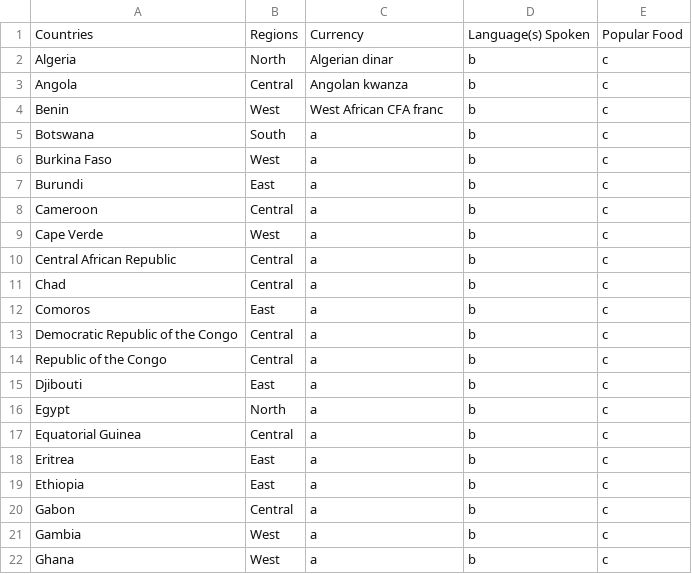
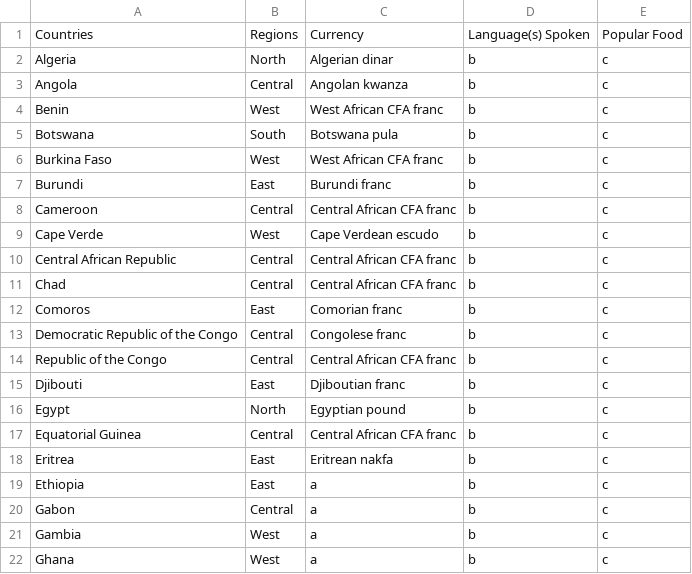
Before and after one commit to rsarwar/Java-Application, a CSV file: All Around the World of Africa/africa.csv, drawn as a sheet; only a part is shown.

Commit message:
yeah2

```diff
--- a/All Around the World of Africa/africa.csv
+++ b/All Around the World of Africa/africa.csv
@@ -4,16 +4,16 @@ Angola,Central,Angolan kwanza,b,c
 Benin,West,West African CFA franc,b,c
-"Botswana	",South,a,b,c
-"Burkina Faso	",West,a,b,c
-"Burundi	",East,a,b,c
-"Cameroon	",Central,a,b,c
-"Cape Verde	",West,a,b,c
-"Central African Republic	",Central,a,b,c
-"Chad	",Central,a,b,c
-"Comoros	",East,a,b,c
-"Democratic Republic of the Congo	",Central,a,b,c
-"Republic of the Congo	",Central,a,b,c
-"Djibouti	",East,a,b,c
-"Egypt	",North,a,b,c
-"Equatorial Guinea	",Central,a,b,c
-"Eritrea	",East,a,b,c
+"Botswana	",South,Botswana pula,b,c
+"Burkina Faso	",West,West African CFA franc,b,c
+"Burundi	",East,Burundi franc,b,c
+"Cameroon	",Central,Central African CFA franc,b,c
+"Cape Verde	",West,Cape Verdean escudo,b,c
+"Central African Republic	",Central, Central African CFA franc,b,c
+"Chad	",Central,Central African CFA franc,b,c
+"Comoros	",East,Comorian franc,b,c
+"Democratic Republic of the Congo	",Central,Congolese franc,b,c
+"Republic of the Congo	",Central,Central African CFA franc,b,c
+"Djibouti	",East, Djiboutian franc,b,c
+"Egypt	",North,Egyptian pound,b,c
+"Equatorial Guinea	",Central,Central African CFA franc,b,c
+"Eritrea	",East,Eritrean nakfa,b,c
 "Ethiopia	",East,a,b,c
```
